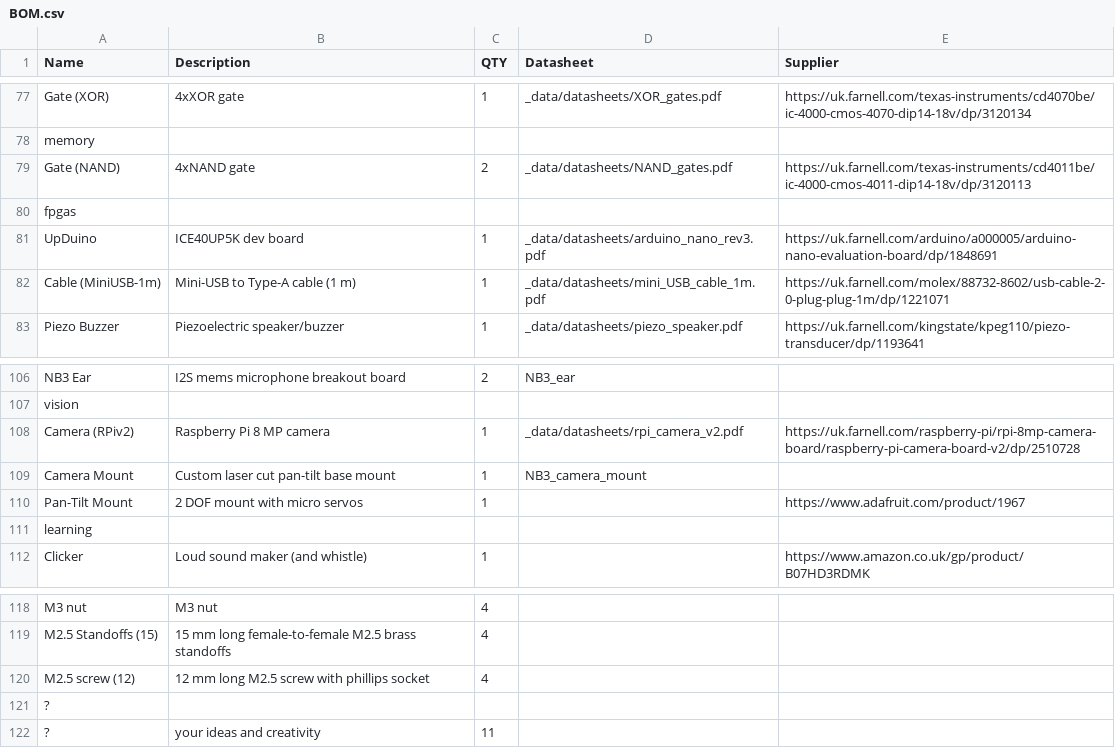
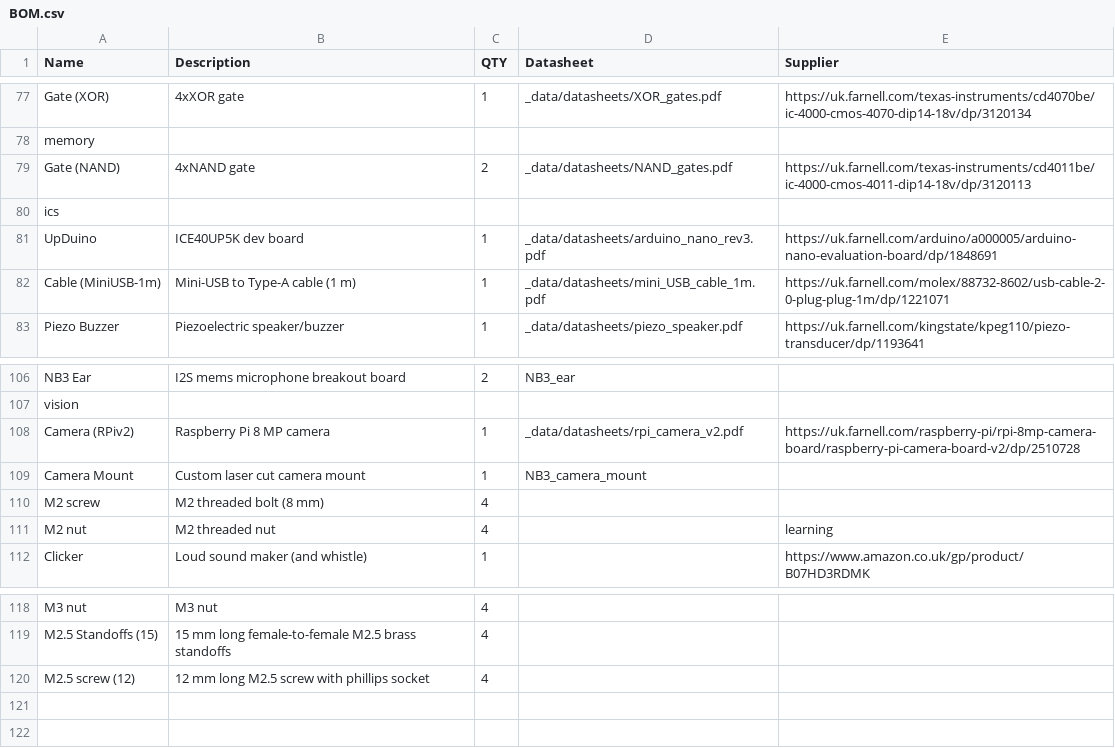
Before and after one commit to NoBlackBoxes/LastBlackBox, a CSV file: course/materials/BOM.csv, drawn as a sheet; only a part is shown, gaps mark what is left out.

```diff
--- a/course/materials/BOM.csv
+++ b/course/materials/BOM.csv
@@ -79,3 +79,3 @@ memory,,,,
 Gate (NAND),4xNAND gate,2,_data/datasheets/NAND_gates.pdf,https://uk.farnell.com/texas-instruments/cd4011be/ic-4000-cmos-4011-dip14-18v/dp/3120113
-fpgas,,,,
+ics,,,,
 UpDuino,ICE40UP5K dev board,1,_data/datasheets/arduino_nano_rev3.pdf,https://uk.farnell.com/arduino/a000005/arduino-nano-evaluation-board/dp/1848691
@@ -108,5 +108,5 @@ vision,,,,
 Camera (RPiv2),Raspberry Pi 8 MP camera,1,_data/datasheets/rpi_camera_v2.pdf,https://uk.farnell.com/raspberry-pi/rpi-8mp-camera-board/raspberry-pi-camera-board-v2/dp/2510728
-Camera Mount,Custom laser cut pan-tilt base mount,1,NB3_camera_mount,
-Pan-Tilt Mount,2 DOF mount with micro servos,1,,https://www.adafruit.com/product/1967
-learning,,,,
+Camera Mount,Custom laser cut camera mount,1,NB3_camera_mount,
+M2 screw, M2 threaded bolt (8 mm),4,,
+M2 nut, M2 threaded nut,4,,learning,,,,
 Clicker,Loud sound maker (and whistle),1,,https://www.amazon.co.uk/gp/product/B07HD3RDMK
@@ -120,3 +120 @@ M2.5 Standoffs (15), 15 mm long female-to-female M2.5 brass standoffs,4,,
 M2.5 screw (12), 12 mm long M2.5 screw with phillips socket,4,,
-?,,,,
-?, your ideas and creativity,11,,
```
Also changed, not shown: boxes/vision/materials.csv, 2 other files.
